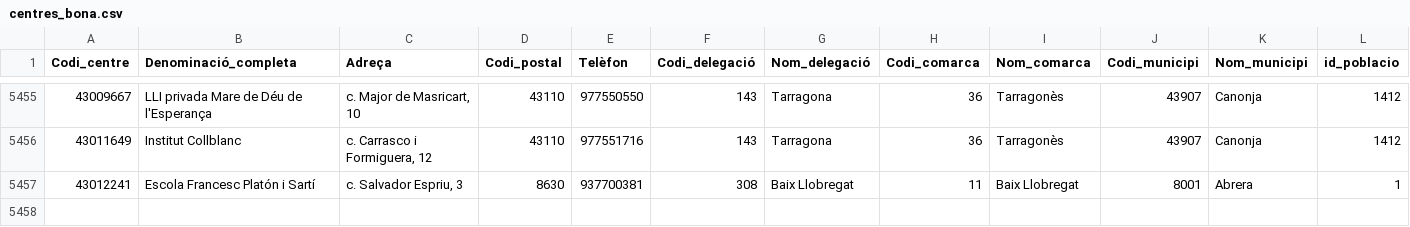
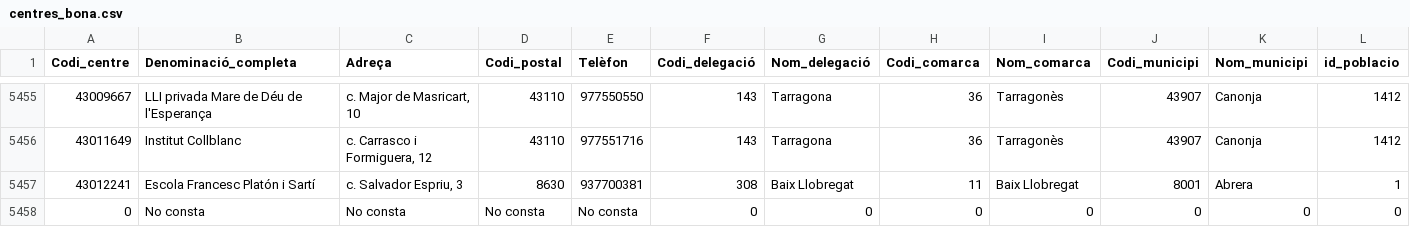
Before and after one commit to Beatriu/BBDD, a CSV file: bbdd/writable/uploads/centres_bona.csv, drawn as a sheet; only a part is shown, gaps mark what is left out; the diff names each change by its address in the sheet, - before the commit and + after, or states it on an @@ line.

Commit message:
Modificacions seeders
Afegir perfils de no consta a centres, poblacions i sstt

```diff
--- a/bbdd/writable/uploads/centres_bona.csv
+++ b/bbdd/writable/uploads/centres_bona.csv
+row 5458: 0 | No consta | No consta | No consta | No consta | 0 | 0 | 0 | 0 | 0 | 0 | 0
```
Also changed, not shown: bbdd/writable/uploads/poblacions.csv, bbdd/writable/uploads/sstt.csv.
